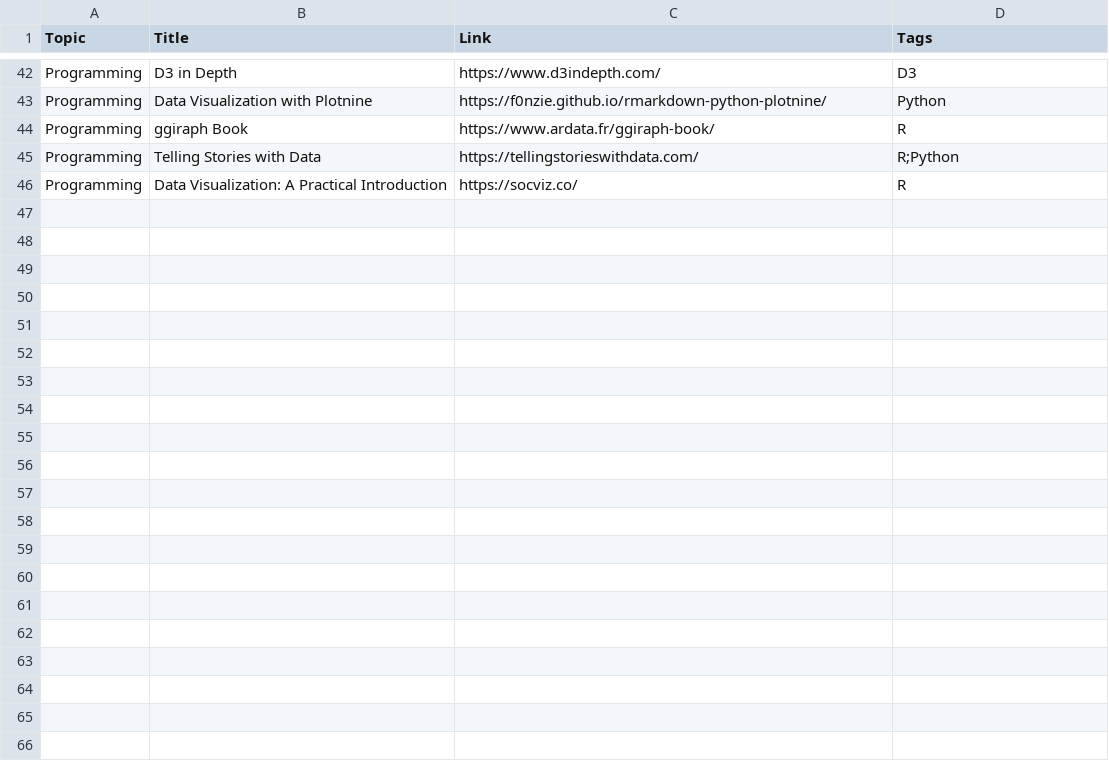
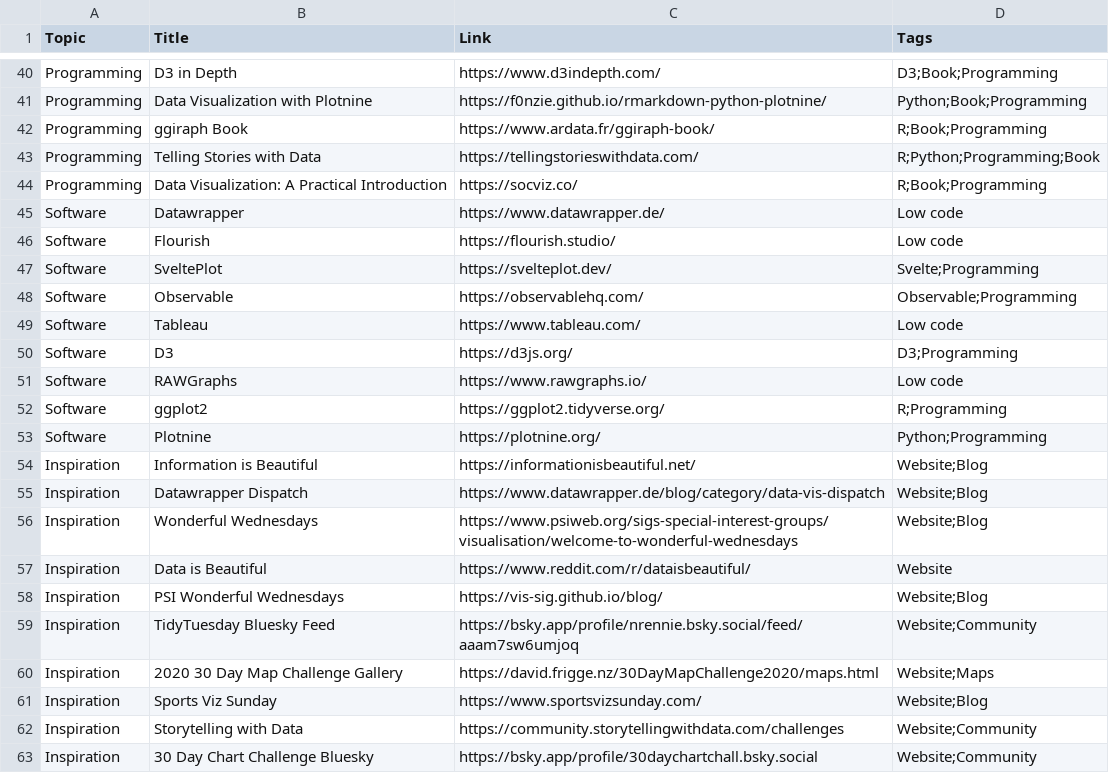
Before and after one commit to nrennie/data-viz-resources, a CSV file: resources.csv, drawn as a sheet; only a part is shown, gaps mark what is left out; addresses are those after the commit; the diff covers the shown part only; the diff names each change by its address in the sheet, - before the commit and + after, or states it on an @@ line.

```diff
--- a/resources.csv
+++ b/resources.csv
-D40 (Tags): D3
+D40 (Tags): D3;Book;Programming
-D41 (Tags): Python
+D41 (Tags): Python;Book;Programming
-D42 (Tags): R
+D42 (Tags): R;Book;Programming
-D43 (Tags): R;Python
+D43 (Tags): R;Python;Programming;Book
-D44 (Tags): R
+D44 (Tags): R;Book;Programming
+row 45: Software | Datawrapper | https://www.datawrapper.de/ | Low code
+row 46: Software | Flourish | https://flourish.studio/ | Low code
+row 47: Software | SveltePlot | https://svelteplot.dev/ | Svelte;Programming
+row 48: Software | Observable | https://observablehq.com/ | Observable;Programming
+row 49: Software | Tableau | https://www.tableau.com/ | Low code
+row 50: Software | D3 | https://d3js.org/ | D3;Programming
+row 51: Software | RAWGraphs | https://www.rawgraphs.io/ | Low code
+row 52: Software | ggplot2 | https://ggplot2.tidyverse.org/ | R;Programming
+row 53: Software | Plotnine | https://plotnine.org/ | Python;Programming
+row 54: Inspiration | Information is Beautiful | https://informationisbeautiful.net/ | Website;Blog
+row 55: Inspiration | Datawrapper Dispatch | https://www.datawrapper.de/blog/category/data-vis-dispatch | Website;Blog
+row 56: Inspiration | Wonderful Wednesdays | https://www.psiweb.org/sigs-special-interest-groups/visualisation/welcome-to-wonderful-wednesdays | Website;Blog
+row 57: Inspiration | Data is Beautiful | https://www.reddit.com/r/dataisbeautiful/ | Website
+row 58: Inspiration | PSI Wonderful Wednesdays | https://vis-sig.github.io/blog/ | Website;Blog
+row 59: Inspiration | TidyTuesday Bluesky Feed | https://bsky.app/profile/nrennie.bsky.social/feed/aaam7sw6umjoq | Website;Community
+row 60: Inspiration | 2020 30 Day Map Challenge Gallery | https://david.frigge.nz/30DayMapChallenge2020/maps.html | Website;Maps
+row 61: Inspiration | Sports Viz Sunday | https://www.sportsvizsunday.com/ | Website;Blog
+row 62: Inspiration | Storytelling with Data | https://community.storytellingwithdata.com/challenges | Website;Community
+row 63: Inspiration | 30 Day Chart Challenge Bluesky | https://bsky.app/profile/30daychartchall.bsky.social | Website;Community
```
Also changed, not shown: 9 added rows, 11 removed rows and 17 edited cells elsewhere in this file, 3 other files.
